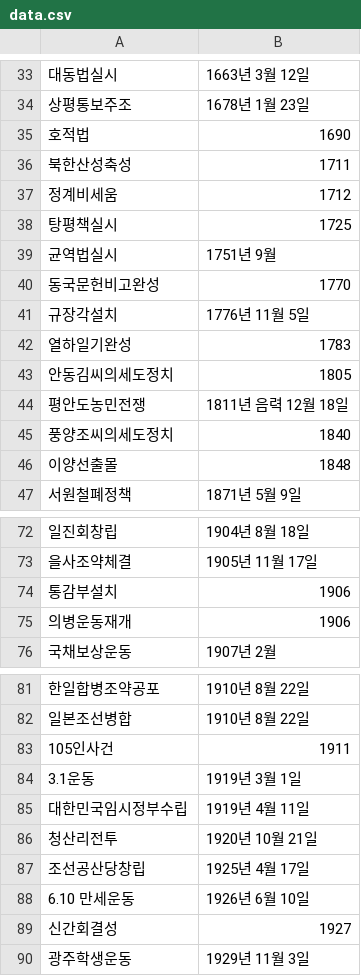
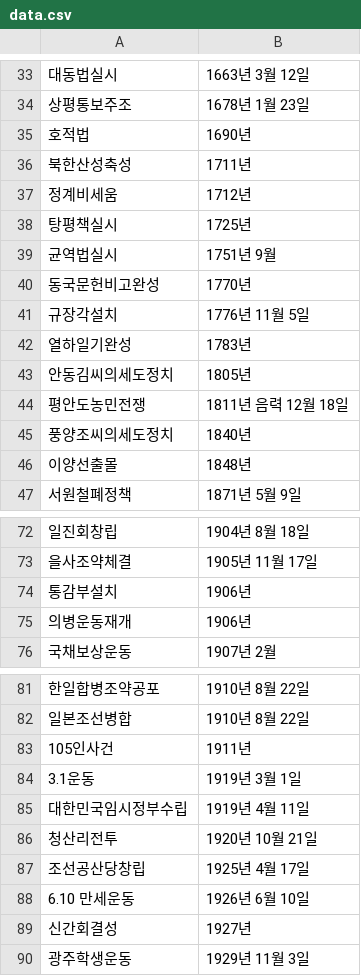
Before and after one commit to ocztoa/MSPythonStudy, a CSV file: PROJECT/data.csv, drawn as a sheet; only a part is shown, gaps mark what is left out; the diff covers the shown part only.

```diff
--- a/PROJECT/data.csv
+++ b/PROJECT/data.csv
@@ -34,14 +34,14 @@
 상평통보주조,1678년 1월 23일
-호적법,1690
-북한산성축성,1711
-정계비세움,1712
-탕평책실시,1725
+호적법,1690년
+북한산성축성,1711년
+정계비세움,1712년
+탕평책실시,1725년
 균역법실시,1751년 9월
-동국문헌비고완성,1770
+동국문헌비고완성,1770년
 규장각설치,1776년 11월 5일
-열하일기완성,1783
-안동김씨의세도정치,1805
+열하일기완성,1783년
+안동김씨의세도정치,1805년
 평안도농민전쟁,1811년 음력 12월 18일
-풍양조씨의세도정치,1840
-이양선출몰,1848
+풍양조씨의세도정치,1840년
+이양선출몰,1848년
 서원철폐정책,1871년 5월 9일
@@ -73,4 +73,4 @@
 을사조약체결,1905년 11월 17일
-통감부설치,1906
-의병운동재개,1906
+통감부설치,1906년
+의병운동재개,1906년
 국채보상운동,1907년 2월
@@ -82,3 +82,3 @@
 일본조선병합,1910년 8월 22일
-105인사건,1911
+105인사건,1911년
 3.1운동,1919년 3월 1일
@@ -88,3 +88,3 @@
 6.10 만세운동,1926년 6월 10일
-신간회결성,1927
+신간회결성,1927년
 광주학생운동,1929년 11월 3일
```
Also changed, not shown: 14 edited cells elsewhere in this file, 8 other files.
